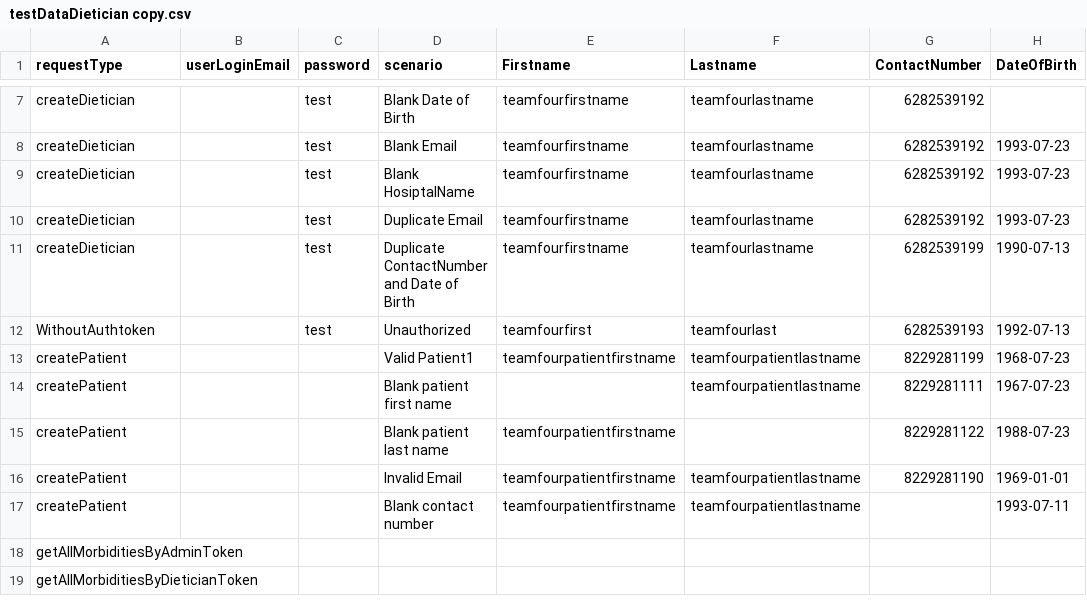
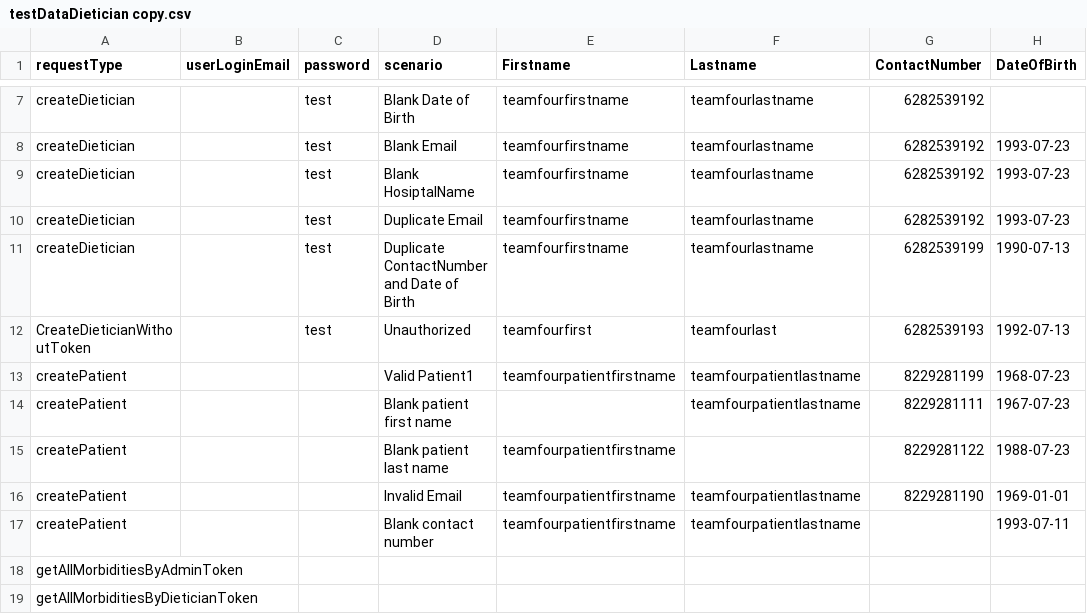
Before and after one commit to mayababuji/Team04HealthyRequest, a CSV file: testDataDietician copy.csv, drawn as a sheet; only a part is shown, gaps mark what is left out; the diff names each change by its address in the sheet, - before the commit and + after, or states it on an @@ line.

Commit message:
added dietician invalid

```diff
--- a/testDataDietician copy.csv
+++ b/testDataDietician copy.csv
-A12 (requestType): WithoutAuthtoken
+A12 (requestType): CreateDieticianWithoutToken
```
Also changed, not shown: 1 other file.
